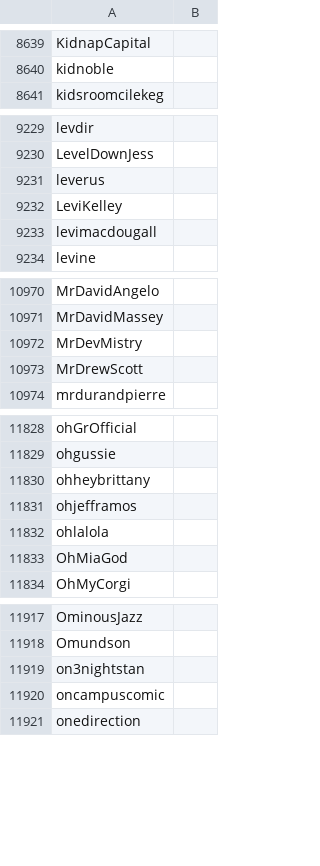
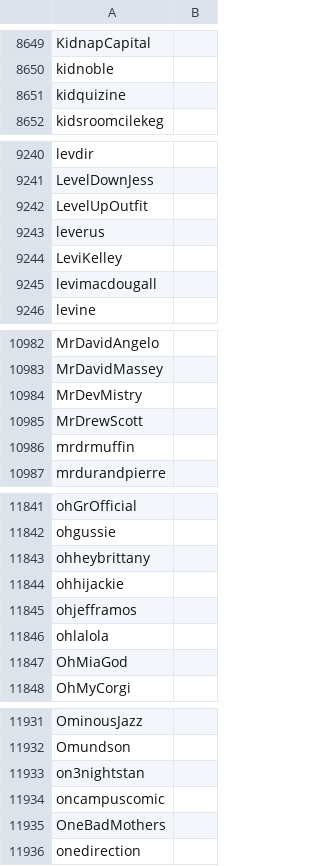
Before and after one commit to Adanufgail/BanParty, a CSV file: safe.csv, drawn as a sheet; only a part is shown, gaps mark what is left out; the diff covers the shown part only.

```diff
--- a/safe.csv
+++ b/safe.csv
@@ -8640,2 +8650,3 @@ KidnapCapital
 kidnoble
+kidquizine
 kidsroomcilekeg
@@ -9230,2 +9241,3 @@ levdir
 LevelDownJess
+LevelUpOutfit
 leverus
@@ -10973,2 +10985,3 @@ MrDevMistry
 MrDrewScott
+mrdrmuffin
 mrdurandpierre
@@ -11830,2 +11843,3 @@ ohgussie
 ohheybrittany
+ohhijackie
 ohjefframos
@@ -11920,2 +11934,3 @@ on3nightstan
 oncampuscomic
+OneBadMothers
 onedirection
```
Also changed, not shown: 20 added rows elsewhere in this file.
